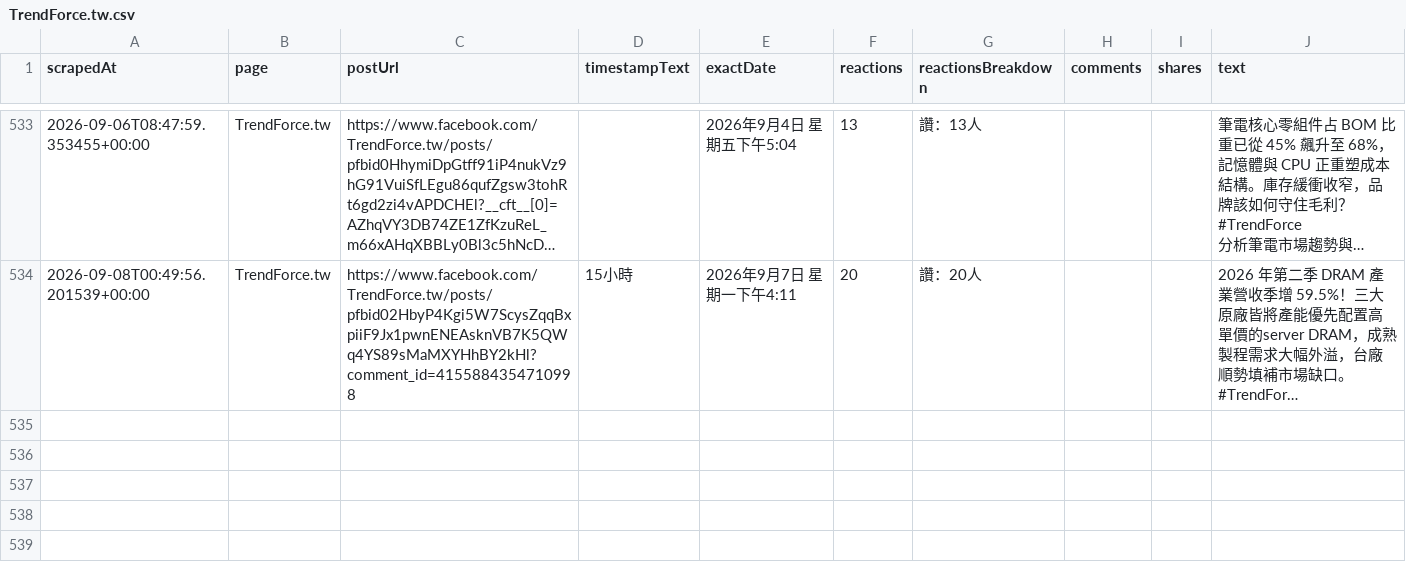
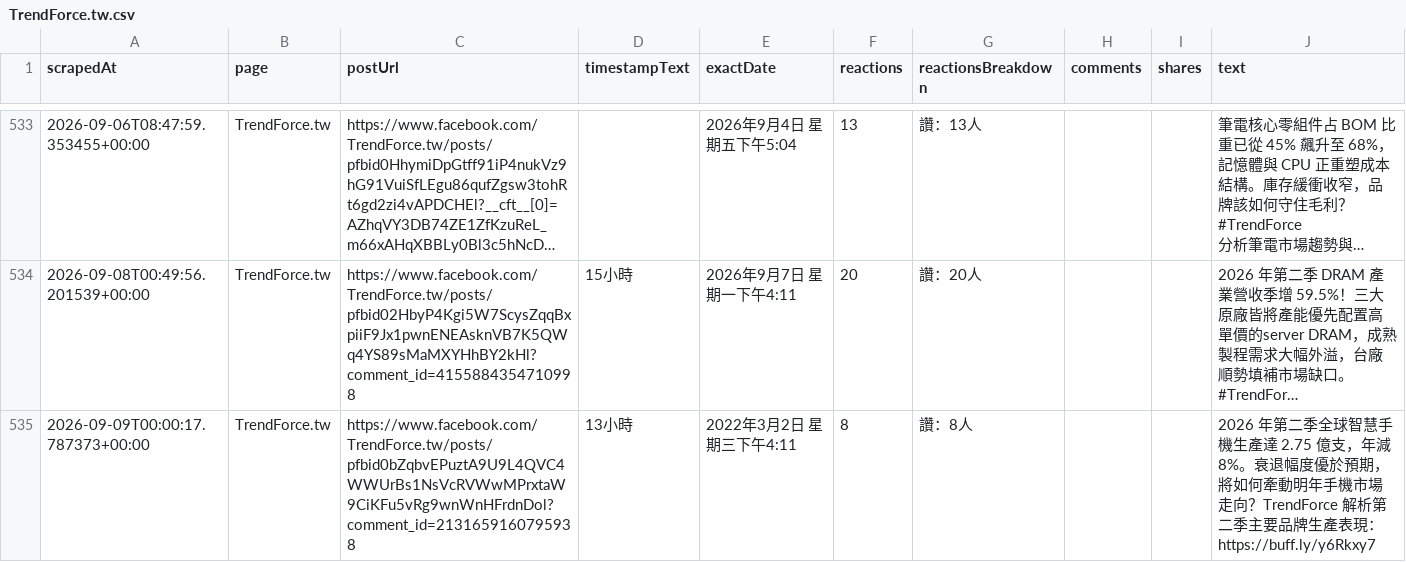
Before and after one commit to Evaline8485/TrendForceDashboard, a CSV file: csv/facebook/TrendForce.tw.csv, drawn as a sheet; only a part is shown, gaps mark what is left out; long unchanged cells end in …; ↵ is a line break in a cell; the diff names each change by its address in the sheet, - before the commit and + after, or states it on an @@ line.

```diff
--- a/csv/facebook/TrendForce.tw.csv
+++ b/csv/facebook/TrendForce.tw.csv
+row 535: 2026-09-09T00:00:17.787373+00:00 | TrendForce.tw | https://www.facebook.com/TrendForce.tw/posts/pfbid0bZqbvEPuztA9U9L4QVC4WWUrBs1NsVcRVWwMPrxtaW9CiKFu5vRg9wnWnHFrdnDol?comment_id=2131659160795938 | 13小時 | 2022年3月2日 星期三下午4:11 | 8 | 讚：8人 |  |  | 2026 年第二季全球智慧手機生產達 2.75 億支，年減 8%。衰退幅度優於預期，將如何牽動明年手機市場走向？TrendForce 解析第二季主要品牌生產表現： ↵ https://buff.ly/y6Rkxy7
```
Also changed, not shown: 2 other files.
